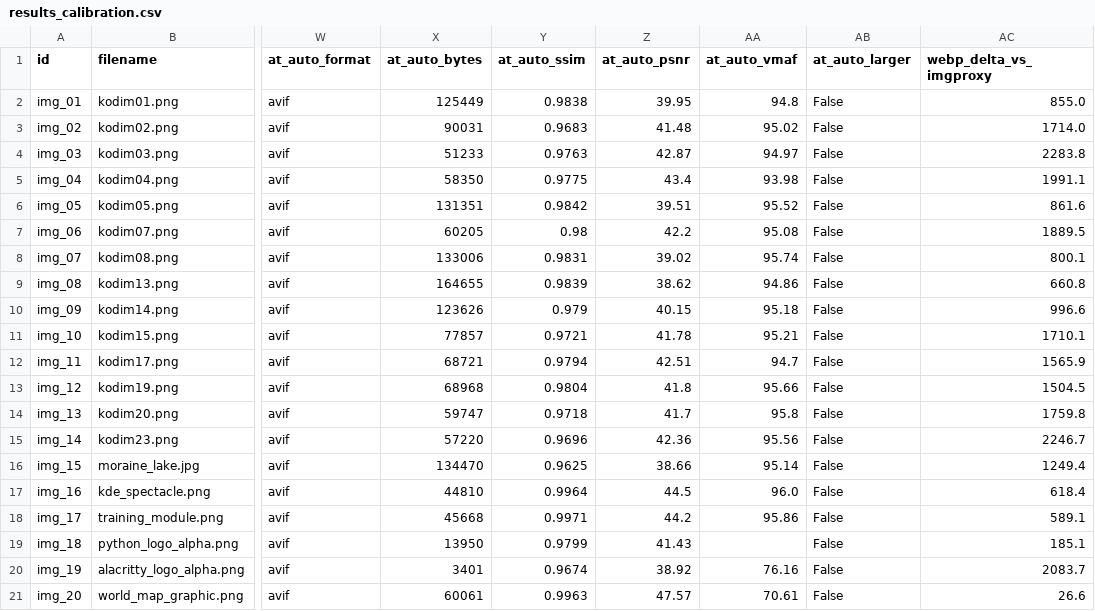
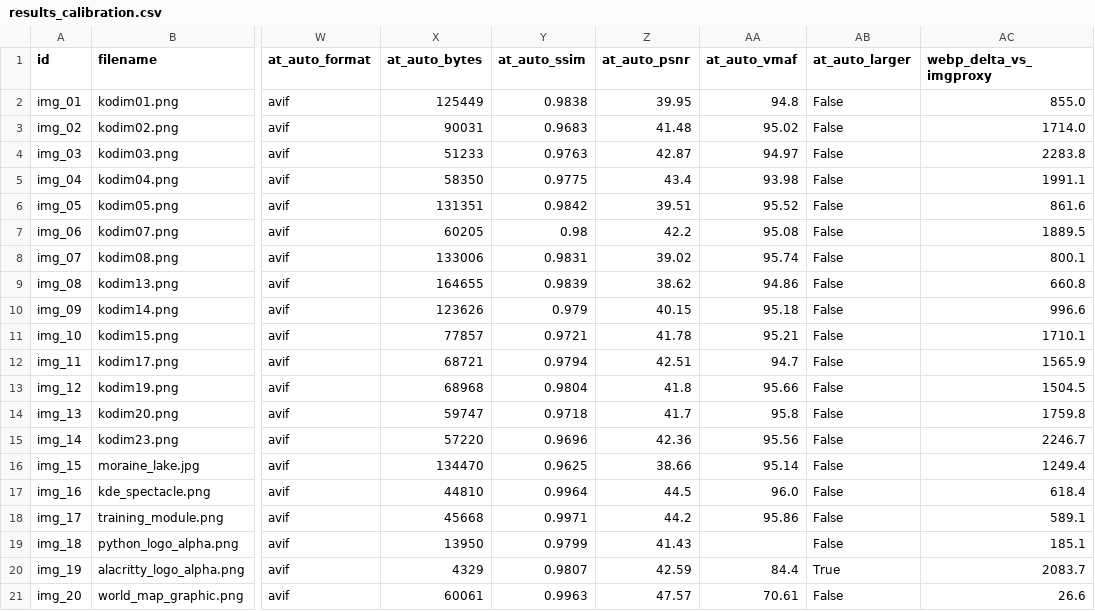
Before and after one commit to workwithshabd/lumina, a CSV file: benchmarks/results_calibration.csv, drawn as a sheet; only a part is shown, gaps mark what is left out; the diff names each change by its address in the sheet, - before the commit and + after, or states it on an @@ line.

Commit message:
bench: record fresh full-corpus benchmark run and reconcile ground truth docs
- Record fresh full-corpus benchmark run run_20261108_191324 on post-fix commit 9f106bb6
- Confirm empirical 19/20 calibration quality and 19/20 synthetic quality under format=auto (Alacritty passes at SSIM 0.9807, Python logo misses at 0.9799, checkerboard misses at 0.9721)
- Update raw_results.json, analysis.md, results_calibration.csv, results_synthetic.csv, and methodology.md
- Reconcile docs/CLAIMS.md, docs/FINAL_AUDIT_REPORT.md, and docs/FINAL_AUDIT_AND_VERDICT.md with exact empirical metrics
- Pass all 159 Rust tests, 7 candidate tests, cargo fmt, clippy -D warnings, and dynamic scripts/check_docs.sh

```diff
--- a/benchmarks/results_calibration.csv
+++ b/benchmarks/results_calibration.csv
-X20 (at_auto_bytes): 3401
+X20 (at_auto_bytes): 4329
-Y20 (at_auto_ssim): 0.9674
+Y20 (at_auto_ssim): 0.9807
-Z20 (at_auto_psnr): 38.92
+Z20 (at_auto_psnr): 42.59
-AA20 (at_auto_vmaf): 76.16
+AA20 (at_auto_vmaf): 84.4
-AB20 (at_auto_larger): False
+AB20 (at_auto_larger): True
```
Also changed, not shown: benchmarks/results_synthetic.csv, 6 other files.
